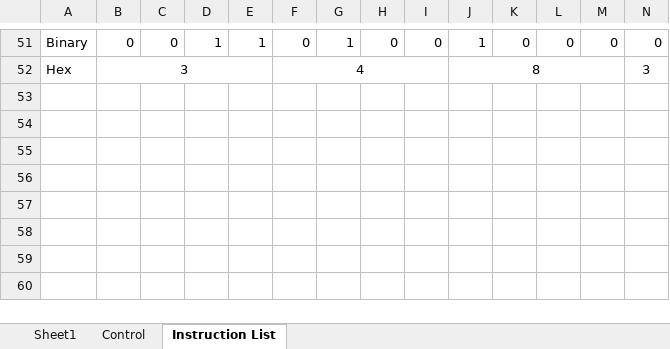
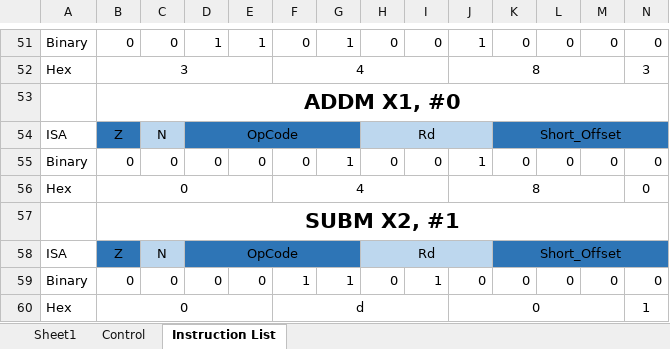
Before and after one commit to SandroLeon/computer-architecture, an Excel workbook: Instructions.xlsx, sheet Instruction List, drawn as a sheet; only a part is shown, gaps mark what is left out; values as stored, in another font and other column widths than the file's, no borders; rows hold the shown columns only; the diff names each change by its address in the sheet, - before the commit and + after, or states it on an @@ line.

Commit message:
added more instructions in bin and oct

```diff
--- a/Instructions.xlsx (sheet Instruction List)
+++ b/Instructions.xlsx (sheet Instruction List)
+row 53:  | ADDM X1, #0
+row 54: ISA | Z | N | OpCode |  |  |  | Rd |  |  | Short_Offset
+row 55: Binary | 0 | 0 | 0 | 0 | 0 | 1 | 0 | 0 | 1 | 0 | 0 | 0 | 0
+row 56: Hex | 0 |  |  |  | 4 |  |  |  | 8 |  |  |  | 0
+row 57:  | SUBM X2, #1
+row 58: ISA | Z | N | OpCode |  |  |  | Rd |  |  | Short_Offset
+row 59: Binary | 0 | 0 | 0 | 0 | 1 | 1 | 0 | 1 | 0 | 0 | 0 | 0 | 0
+row 60: Hex | 0 |  |  |  | d |  |  |  | 0 |  |  |  | 1
```
Also changed, not shown: sheet Control.
